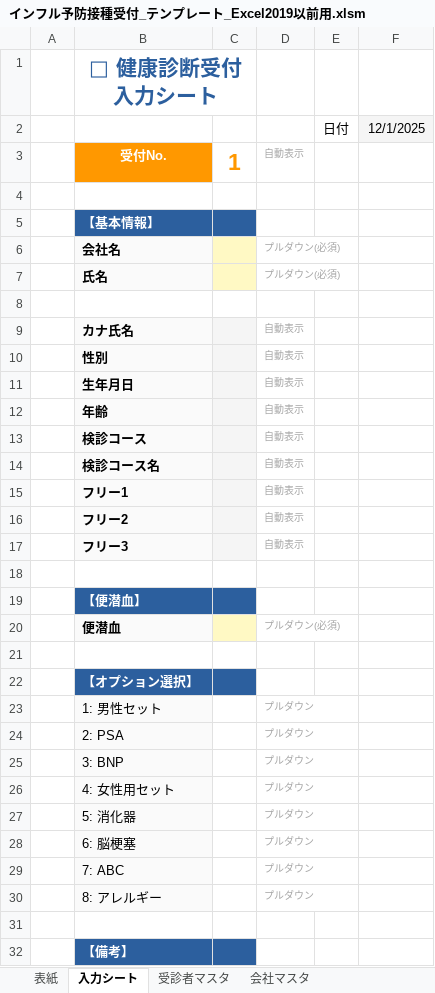
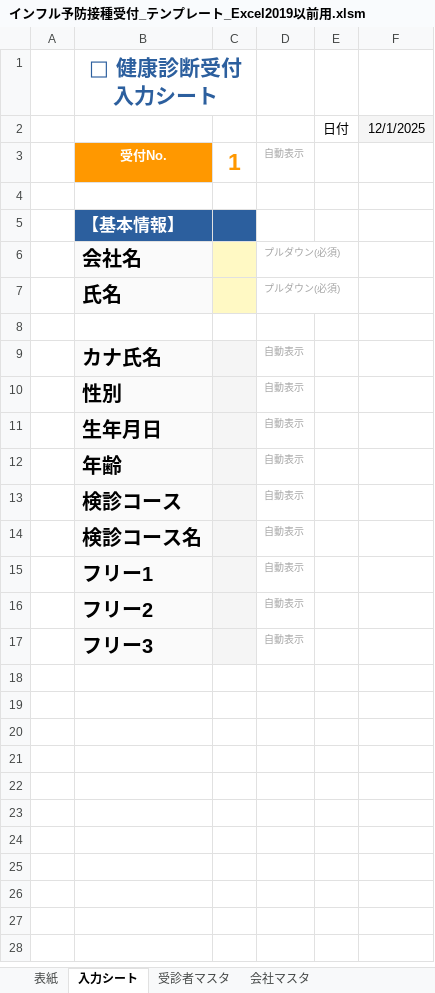
Before and after one commit to k09031473370/medcheck, an Excel workbook: excel-reception/インフル予防接種受付_テンプレート_Excel2019以前用.xlsm, sheet 入力シート, drawn as a sheet; only a part is shown; values as stored, in another font and other column widths than the file's, no borders; charts and pictures not drawn; the diff covers the shown part only; the diff names each change by its address in the sheet, - before the commit and + after, or states it on an @@ line.

```diff
--- a/excel-reception/インフル予防接種受付_テンプレート_Excel2019以前用.xlsm (sheet 入力シート)
+++ b/excel-reception/インフル予防接種受付_テンプレート_Excel2019以前用.xlsm (sheet 入力シート)
@@ B5:B7 text size: larger @@
@@ B9:B17 text size: larger @@
@@ row 19 hidden:  | 【便潜血】 @@
@@ row 20 hidden:  | 便潜血 |  | プルダウン(必須) @@
-row 21: (empty)
@@ row 22 hidden:  | 【オプション選択】 @@
@@ row 23 hidden:  | 1: 男性セット |  | プルダウン @@
@@ row 24 hidden:  | 2: PSA |  | プルダウン @@
@@ row 25 hidden:  | 3: BNP |  | プルダウン @@
@@ row 26 hidden:  | 4: 女性用セット |  | プルダウン @@
@@ row 27 hidden:  | 5: 消化器 |  | プルダウン @@
@@ row 28 hidden:  | 6: 脳梗塞 |  | プルダウン @@
@@ row 29 hidden:  | 7: ABC |  | プルダウン @@
@@ row 30 hidden:  | 8: アレルギー |  | プルダウン @@
-row 31: (empty)
@@ row 32 hidden:  | 【備考】 @@
```
Also changed, not shown: 1 hidden or unhidden row elsewhere in this sheet, 1 other file.
